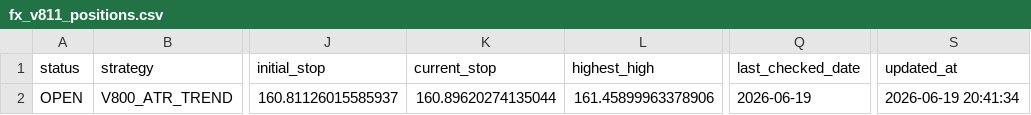
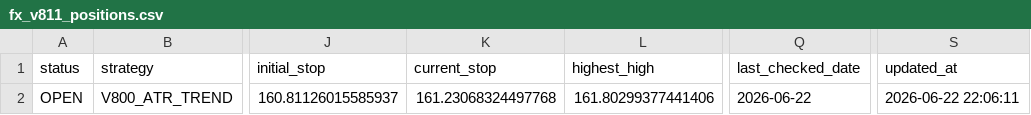
Before and after one commit to pengin01/Fx-Trade-System, a CSV file: fx_v811_positions.csv, drawn as a sheet; only a part is shown, gaps mark what is left out; the diff names each change by its address in the sheet, - before the commit and + after, or states it on an @@ line.

```diff
--- a/fx_v811_positions.csv
+++ b/fx_v811_positions.csv
-K2 (current_stop): 160.89620274135044
+K2 (current_stop): 161.23068324497768
-L2 (highest_high): 161.45899963378906
+L2 (highest_high): 161.80299377441406
-Q2 (last_checked_date): 2026-06-19
+Q2 (last_checked_date): 2026-06-22
-S2 (updated_at): 2026-06-19 20:41:34
+S2 (updated_at): 2026-06-22 22:06:11
```
Also changed, not shown: fx_v811_equity.csv, fx_v812_signal_diagnostics.csv, 4 other files.
